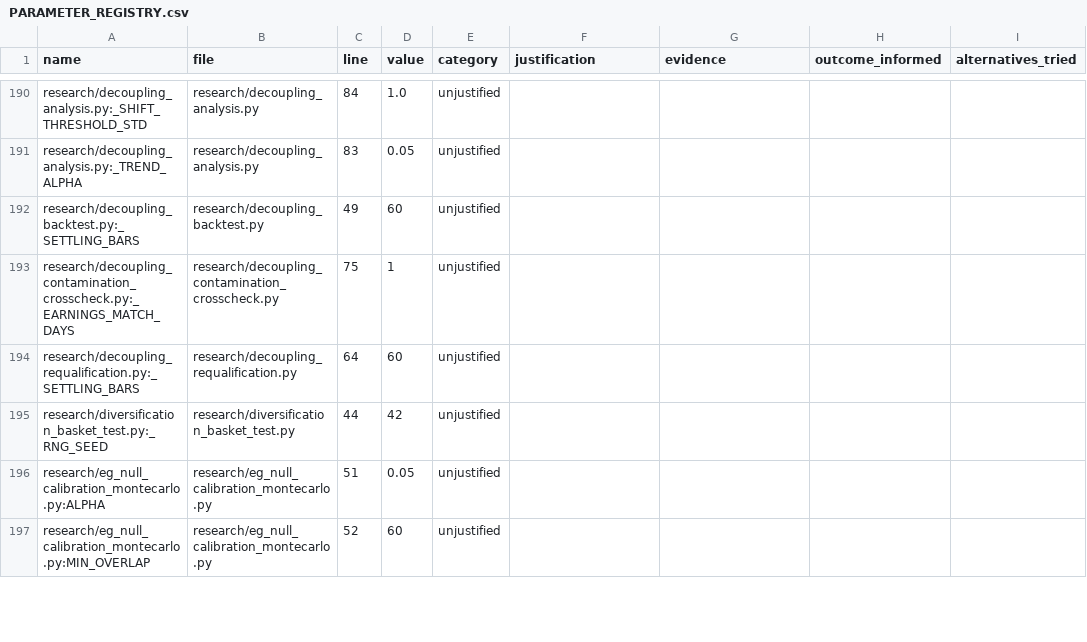
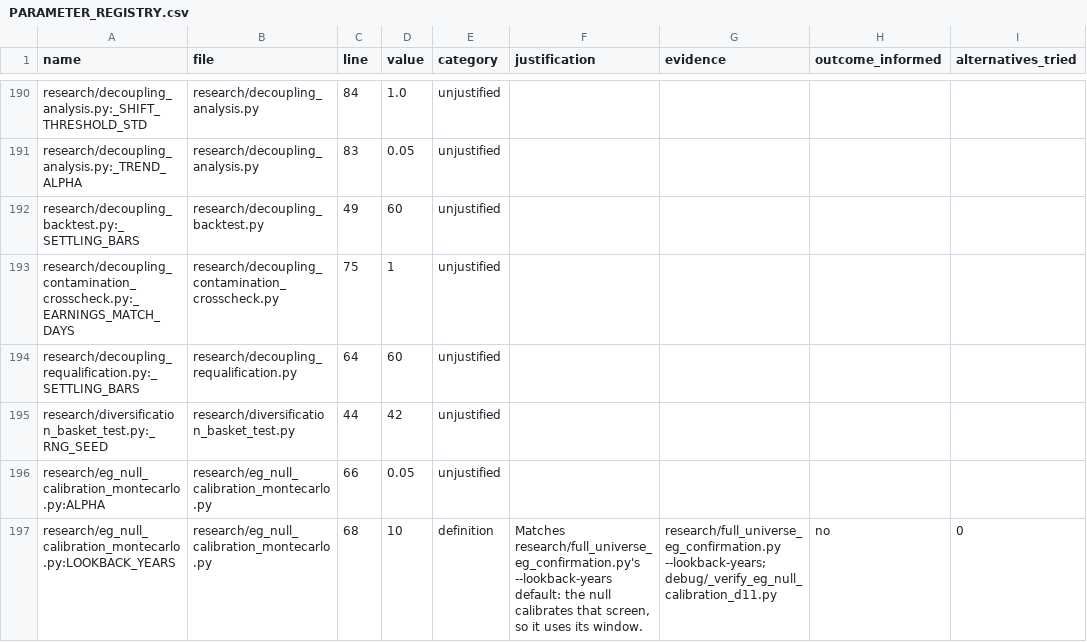
Before and after one commit to rossw811/CAMARF, a CSV file: docs/PARAMETER_REGISTRY.csv, drawn as a sheet; only a part is shown, gaps mark what is left out; the diff covers the shown part only.

```diff
--- a/docs/PARAMETER_REGISTRY.csv
+++ b/docs/PARAMETER_REGISTRY.csv
@@ -195,3 +195,3 @@ research/decoupling_requalification.py:_SETTLING_BARS,research/decoupling_requal
 research/diversification_basket_test.py:_RNG_SEED,research/diversification_basket_test.py,44,42,unjustified,,,,
-research/eg_null_calibration_montecarlo.py:ALPHA,research/eg_null_calibration_montecarlo.py,51,0.05,unjustified,,,,
-research/eg_null_calibration_montecarlo.py:MIN_OVERLAP,research/eg_null_calibration_montecarlo.py,52,60,unjustified,,,,
+research/eg_null_calibration_montecarlo.py:ALPHA,research/eg_null_calibration_montecarlo.py,66,0.05,unjustified,,,,
+research/eg_null_calibration_montecarlo.py:LOOKBACK_YEARS,research/eg_null_calibration_montecarlo.py,68,10,definition,"Matches research/full_universe_eg_confirmation.py's --lookback-years default: the null calibrates that screen, so it uses its window.",research/full_universe_eg_confirmation.py --lookback-years; debug/_verify_eg_null_calibration_d11.py,no,0
```
Also changed, not shown: 3 added rows, 2 moved rows and 3 edited cells elsewhere in this file, 5 other files.
